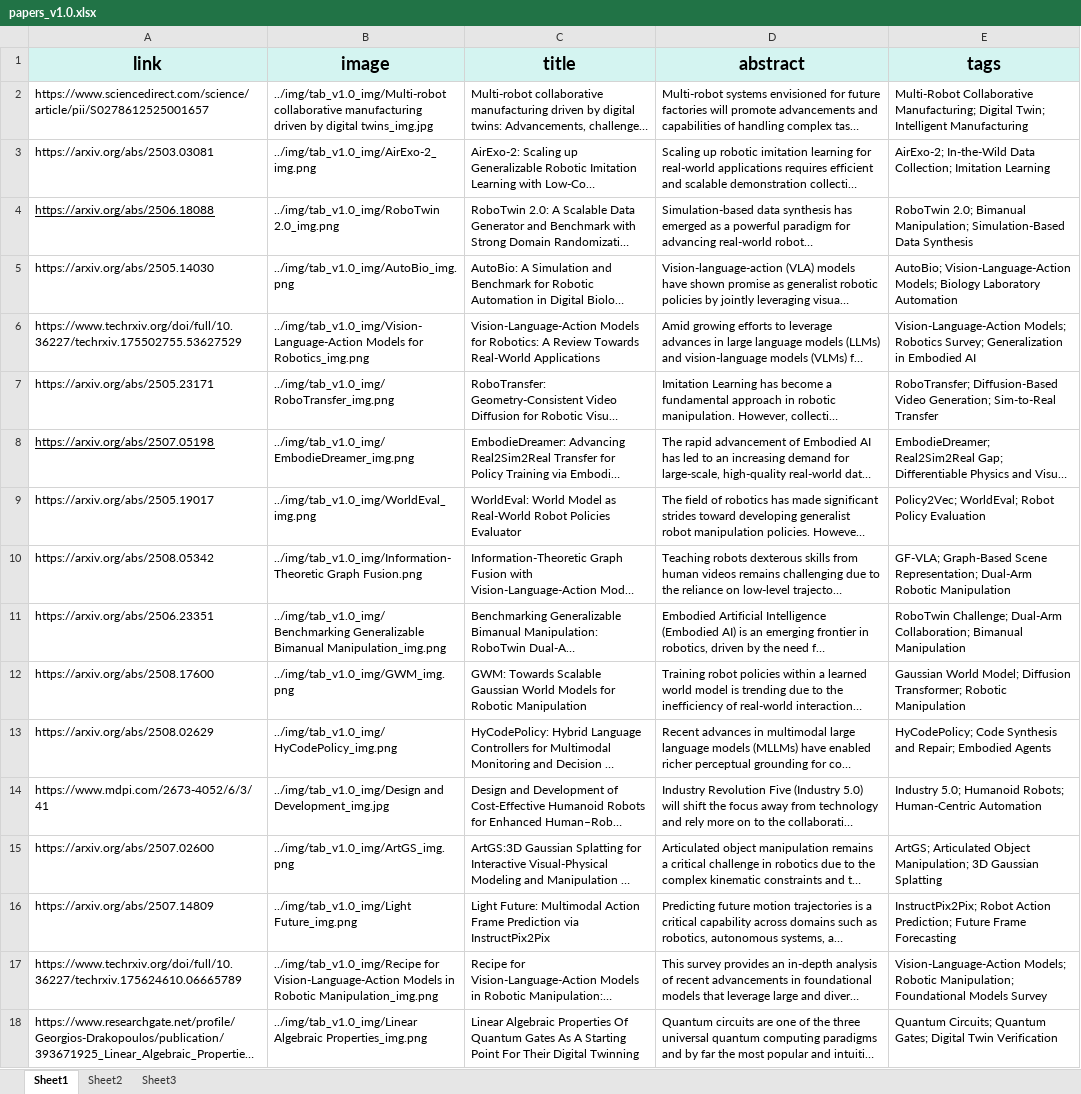
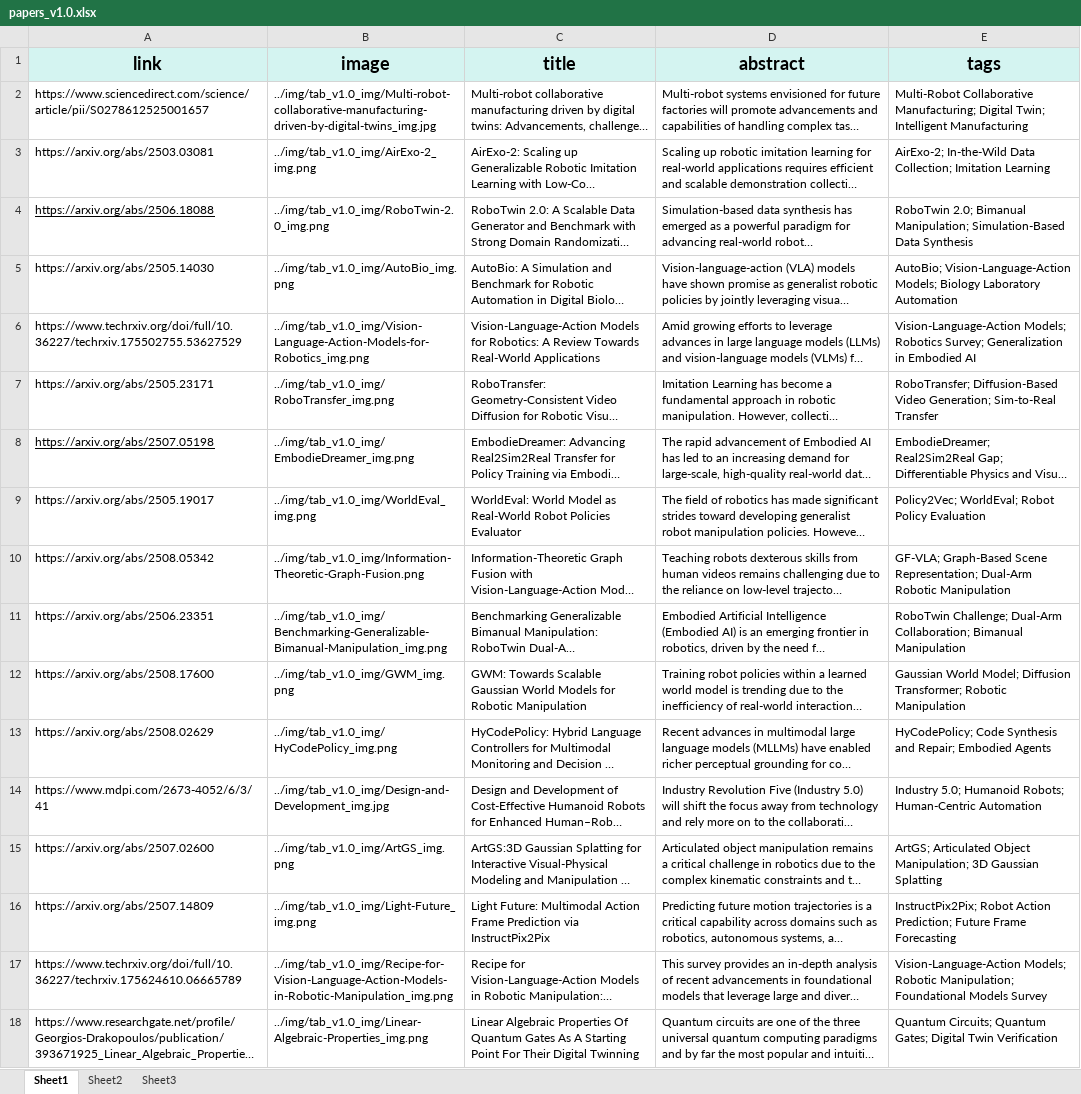
Before and after one commit to SuHonghao/xxx, an Excel workbook: generate_cards/Version_1.0/papers_v1.0.xlsx, sheet Sheet1, drawn as a sheet; long unchanged cells end in …; values as stored, in another font and other column widths than the file's, no borders; the diff names each change by its address in the sheet, - before the commit and + after, or states it on an @@ line.

```diff
--- a/generate_cards/Version_1.0/papers_v1.0.xlsx (sheet Sheet1)
+++ b/generate_cards/Version_1.0/papers_v1.0.xlsx (sheet Sheet1)
-B2 (image): ../img/tab_v1.0_img/Multi-robot collaborative manufacturing driven by digital twins_img.jpg
+B2 (image): ../img/tab_v1.0_img/Multi-robot-collaborative-manufacturing-driven-by-digital-twins_img.jpg
-B4 (image): ../img/tab_v1.0_img/RoboTwin 2.0_img.png
+B4 (image): ../img/tab_v1.0_img/RoboTwin-2.0_img.png
-B6 (image): ../img/tab_v1.0_img/Vision-Language-Action Models for Robotics_img.png
+B6 (image): ../img/tab_v1.0_img/Vision-Language-Action-Models-for-Robotics_img.png
-B10 (image): ../img/tab_v1.0_img/Information-Theoretic Graph Fusion.png
+B10 (image): ../img/tab_v1.0_img/Information-Theoretic-Graph-Fusion.png
-B11 (image): ../img/tab_v1.0_img/Benchmarking Generalizable Bimanual Manipulation_img.png
+B11 (image): ../img/tab_v1.0_img/Benchmarking-Generalizable-Bimanual-Manipulation_img.png
-B14 (image): ../img/tab_v1.0_img/Design and Development_img.jpg
+B14 (image): ../img/tab_v1.0_img/Design-and-Development_img.jpg
-B16 (image): ../img/tab_v1.0_img/Light Future_img.png
+B16 (image): ../img/tab_v1.0_img/Light-Future_img.png
-B17 (image): ../img/tab_v1.0_img/Recipe for Vision-Language-Action Models in Robotic Manipulation_img.png
+B17 (image): ../img/tab_v1.0_img/Recipe-for-Vision-Language-Action-Models-in-Robotic-Manipulation_img.png
-B18 (image): ../img/tab_v1.0_img/Linear Algebraic Properties_img.png
+B18 (image): ../img/tab_v1.0_img/Linear-Algebraic-Properties_img.png
```
Also changed, not shown: generate_cards/Early_Version/papers_ev.xlsx, generate_cards/Version_2.0/papers_v2.0.xlsx, 27 other files.
